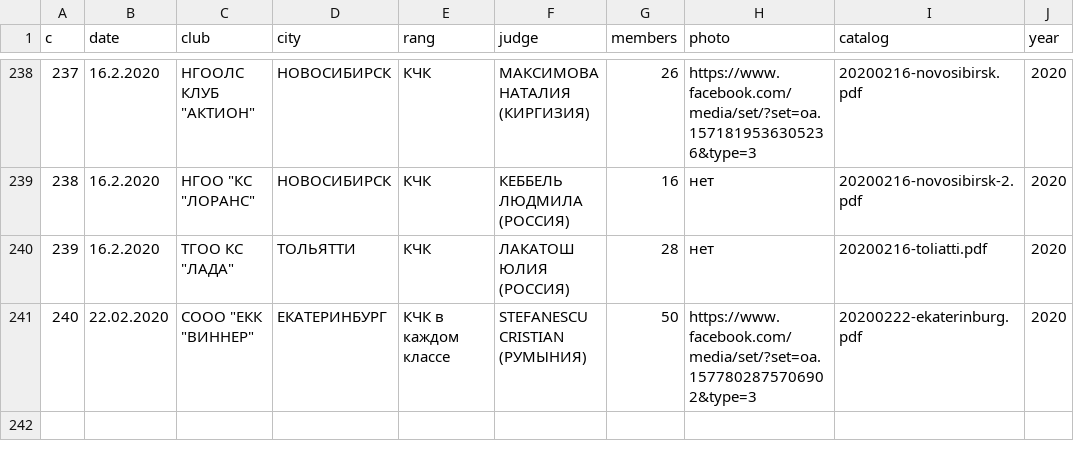
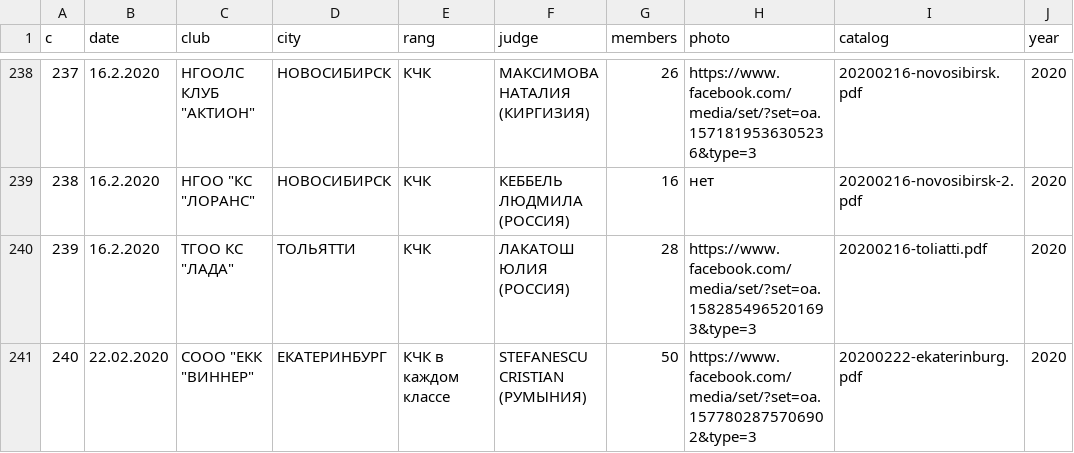
Before and after one commit to Itzamna/nkp-spitz, a CSV file: _data/showresult.csv, drawn as a sheet; only a part is shown, gaps mark what is left out; the diff names each change by its address in the sheet, - before the commit and + after, or states it on an @@ line.

```diff
--- a/_data/showresult.csv
+++ b/_data/showresult.csv
-H240 (photo): нет
+H240 (photo): https://www.facebook.com/media/set/?set=oa.1582854965201693&type=3
```
Also changed, not shown: _data/calendar2020.csv, _data/clubs.csv.
